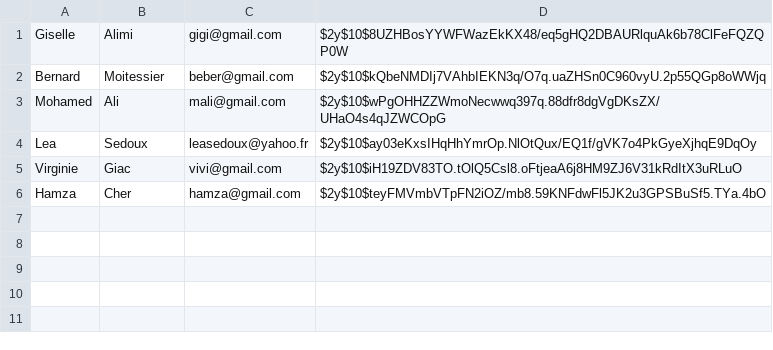
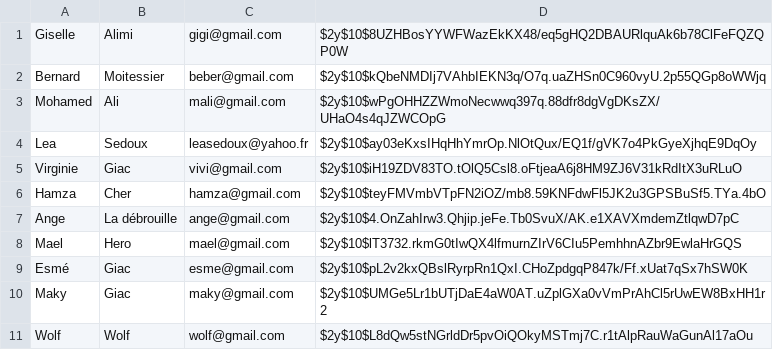
Before and after one commit to lana-12/phpImperatif, a CSV file: src/datas/users.csv, drawn as a sheet.

Commit message:
setting up deleteUser

```diff
--- a/src/datas/users.csv
+++ b/src/datas/users.csv
@@ -6 +6,6 @@ Virginie;Giac;vivi@gmail.com;$2y$10$iH19ZDV83TO.tOlQ5Csl8.oFtjeaA6j8HM9ZJ6V31kRd
 Hamza;Cher;hamza@gmail.com;$2y$10$teyFMVmbVTpFN2iOZ/mb8.59KNFdwFl5JK2u3GPSBuSf5.TYa.4bO
+Ange;La débrouille;ange@gmail.com;$2y$10$4.OnZahIrw3.Qhjip.jeFe.Tb0SvuX/AK.e1XAVXmdemZtlqwD7pC
+Mael;Hero;mael@gmail.com;$2y$10$lT3732.rkmG0tIwQX4lfmurnZIrV6CIu5PemhhnAZbr9EwlaHrGQS
+Esmé;Giac;esme@gmail.com;$2y$10$pL2v2kxQBslRyrpRn1QxI.CHoZpdgqP847k/Ff.xUat7qSx7hSW0K
+Maky;Giac;maky@gmail.com;$2y$10$UMGe5Lr1bUTjDaE4aW0AT.uZplGXa0vVmPrAhCl5rUwEW8BxHH1r2
+Wolf;Wolf;wolf@gmail.com;$2y$10$L8dQw5stNGrldDr5pvOiQOkyMSTmj7C.r1tAlpRauWaGunAl17aOu
```
Also changed, not shown: 5 other files.
